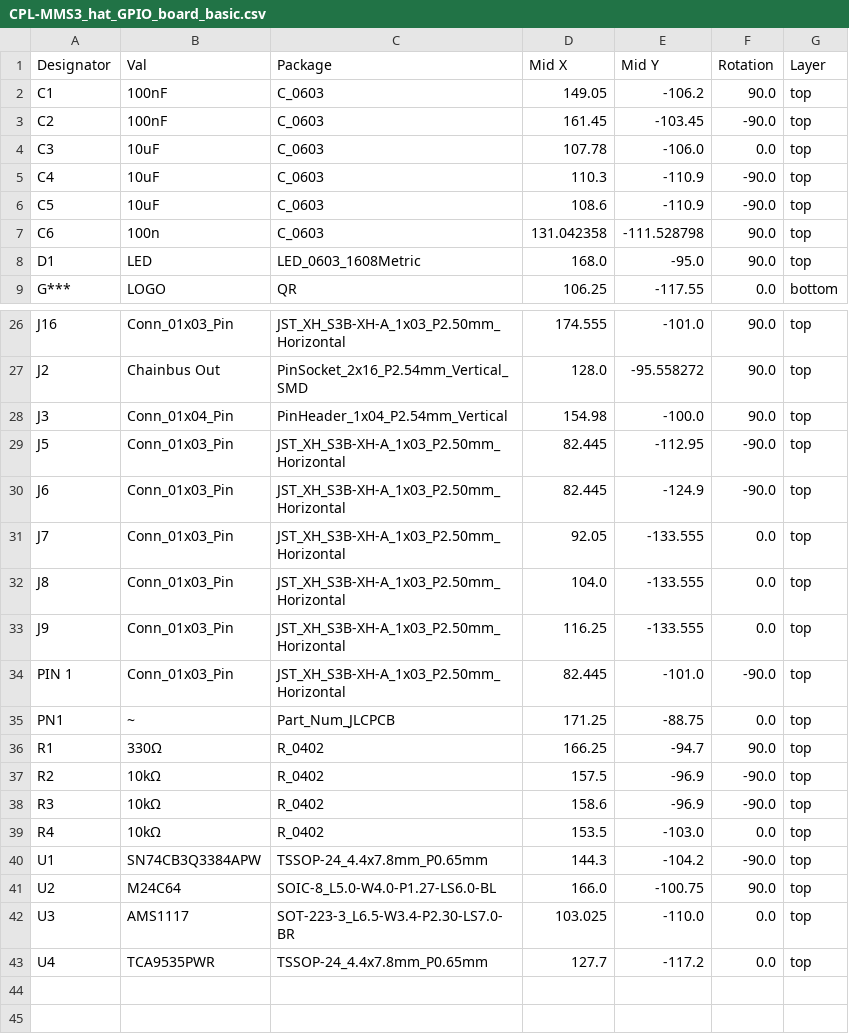
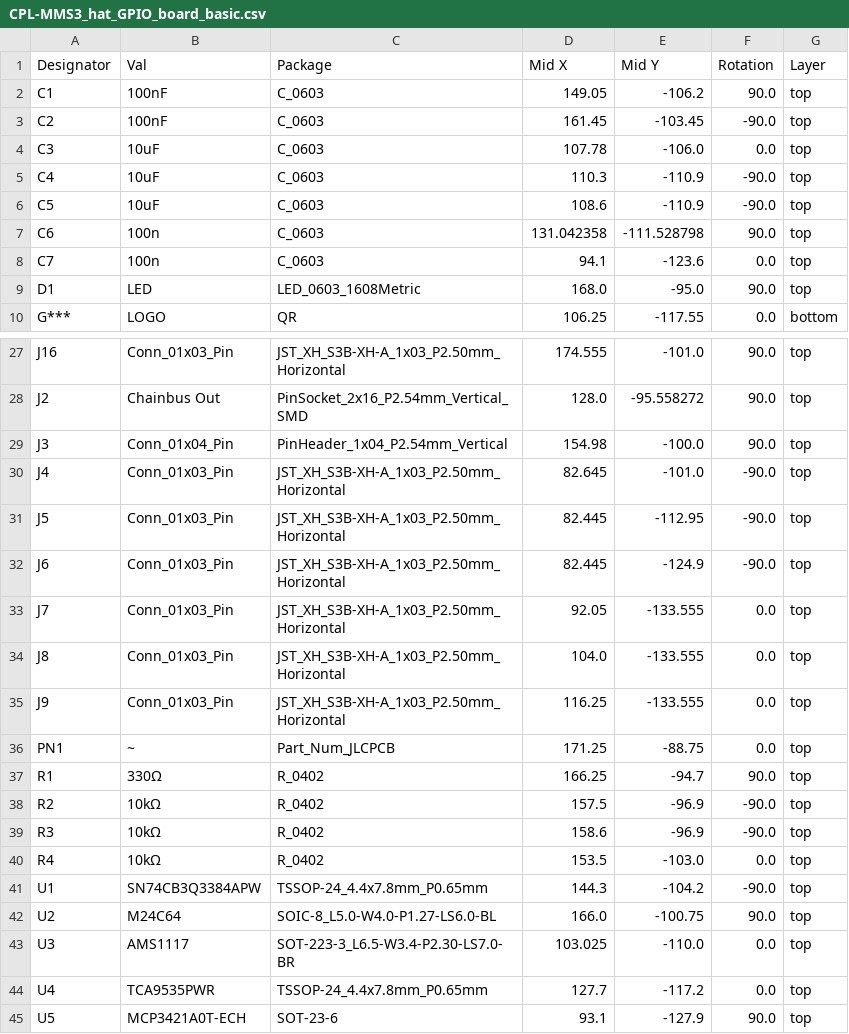
Before and after one commit to KoNaR-Hefajstos/MMS3_hat_GPIO_board_basic, a CSV file: jlcpcb/production_files/CPL-MMS3_hat_GPIO_board_basic.csv, drawn as a sheet; only a part is shown, gaps mark what is left out; removed rows and columns are numbered as before the commit, all else as after; the diff names each change by its address in the sheet, - before the commit and + after, or states it on an @@ line.

```diff
--- a/jlcpcb/production_files/CPL-MMS3_hat_GPIO_board_basic.csv
+++ b/jlcpcb/production_files/CPL-MMS3_hat_GPIO_board_basic.csv
+row 8: C7 | 100n | C_0603 | 94.1 | -123.6 | 0.0 | top
+row 30: J4 | Conn_01x03_Pin | JST_XH_S3B-XH-A_1x03_P2.50mm_Horizontal | 82.645 | -101.0 | -90.0 | top
-row 34: PIN 1 | Conn_01x03_Pin | JST_XH_S3B-XH-A_1x03_P2.50mm_Horizontal | 82.445 | -101.0 | -90.0 | top
+row 45: U5 | MCP3421A0T-ECH | SOT-23-6 | 93.1 | -127.9 | 90.0 | top
```
Also changed, not shown: jlcpcb/production_files/BOM-MMS3_hat_GPIO_board_basic.csv, 21 other files.
